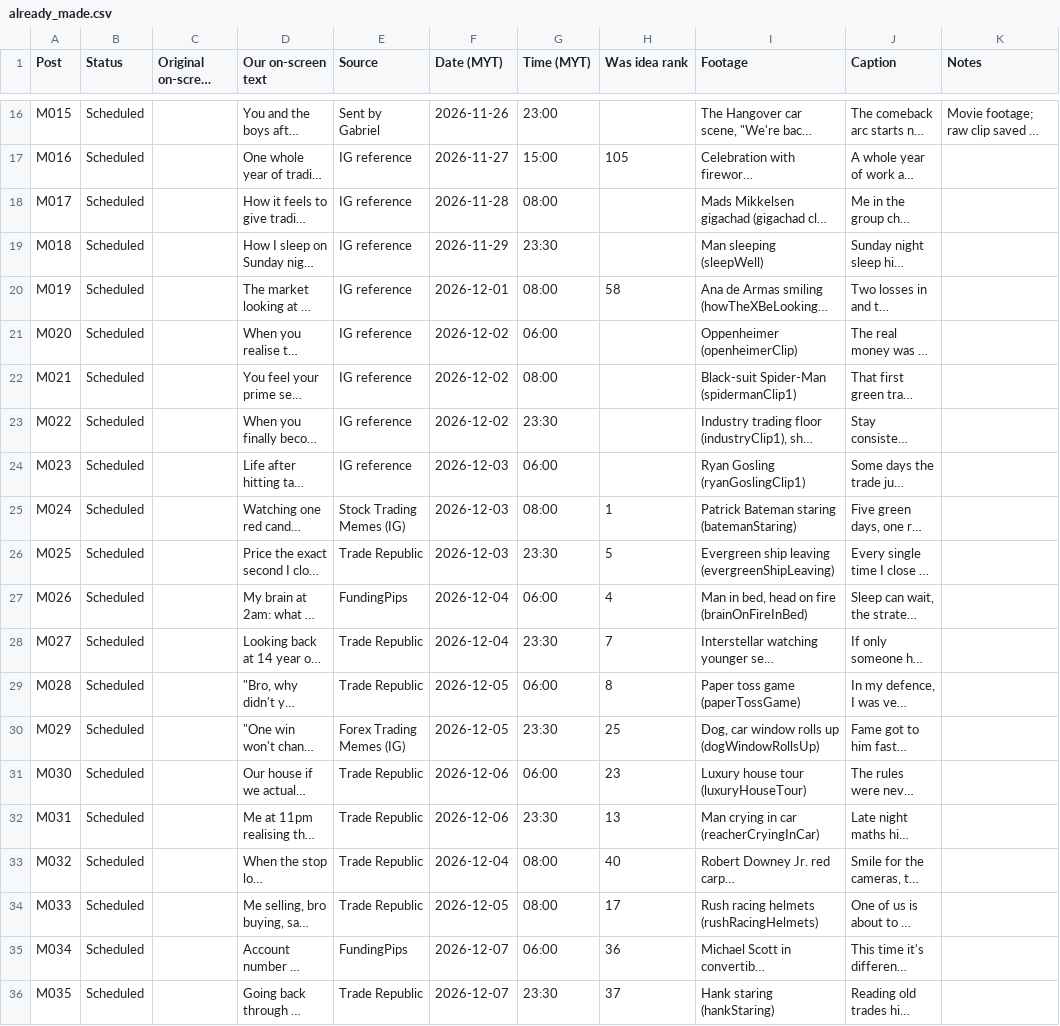
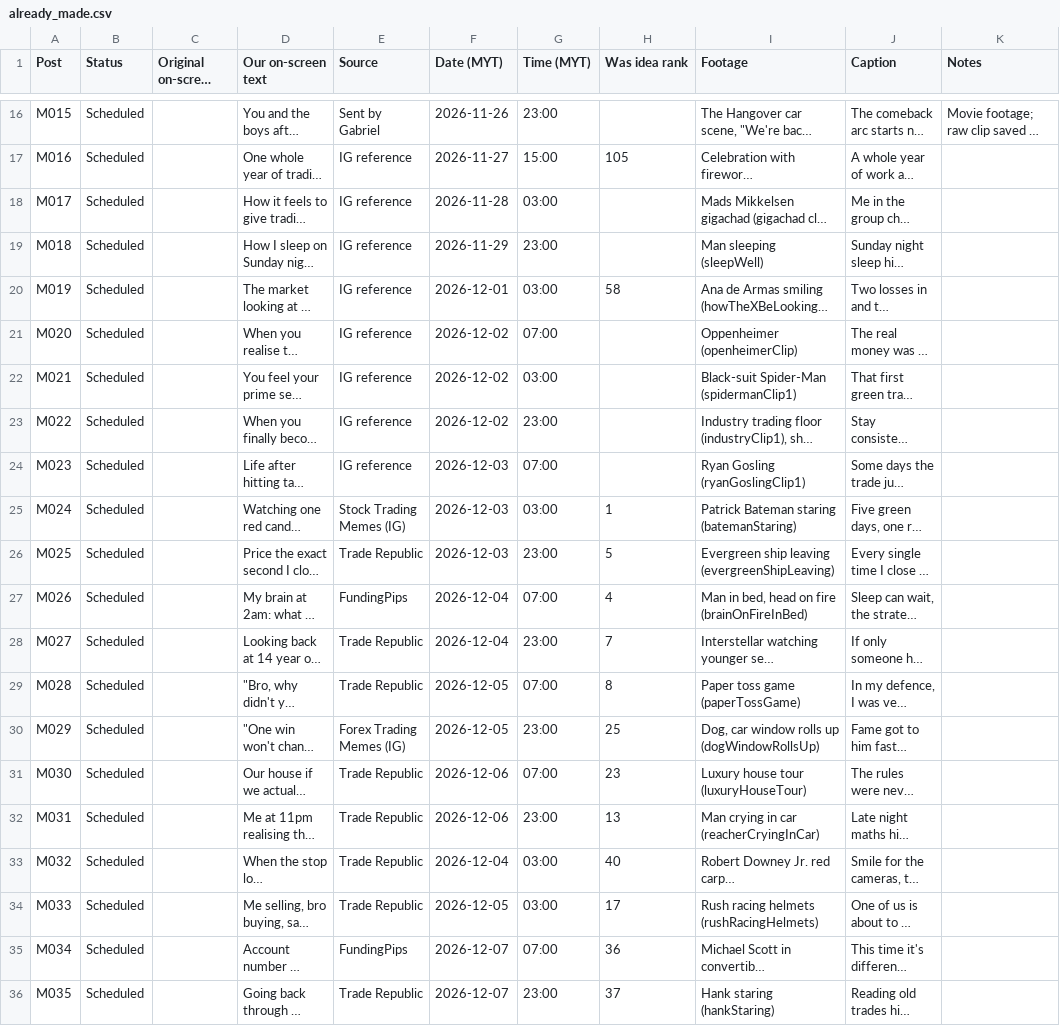
Before and after one commit to gabmiren/Viral-Meme-Scraping, a CSV file: meme-account/already_made.csv, drawn as a sheet; only a part is shown, gaps mark what is left out; long unchanged cells end in …; the diff names each change by its address in the sheet, - before the commit and + after, or states it on an @@ line.

```diff
--- a/meme-account/already_made.csv
+++ b/meme-account/already_made.csv
-G18 (Time (MYT)): 08:00
+G18 (Time (MYT)): 03:00
-G19 (Time (MYT)): 23:30
+G19 (Time (MYT)): 23:00
-G20 (Time (MYT)): 08:00
+G20 (Time (MYT)): 03:00
-G21 (Time (MYT)): 06:00
+G21 (Time (MYT)): 07:00
-G22 (Time (MYT)): 08:00
+G22 (Time (MYT)): 03:00
-G23 (Time (MYT)): 23:30
+G23 (Time (MYT)): 23:00
-G24 (Time (MYT)): 06:00
+G24 (Time (MYT)): 07:00
-G25 (Time (MYT)): 08:00
+G25 (Time (MYT)): 03:00
-G26 (Time (MYT)): 23:30
+G26 (Time (MYT)): 23:00
-G27 (Time (MYT)): 06:00
+G27 (Time (MYT)): 07:00
-G28 (Time (MYT)): 23:30
+G28 (Time (MYT)): 23:00
-G29 (Time (MYT)): 06:00
+G29 (Time (MYT)): 07:00
-G30 (Time (MYT)): 23:30
+G30 (Time (MYT)): 23:00
-G31 (Time (MYT)): 06:00
+G31 (Time (MYT)): 07:00
-G32 (Time (MYT)): 23:30
+G32 (Time (MYT)): 23:00
-G33:G34 (Time (MYT)): 08:00
+G33:G34 (Time (MYT)): 03:00
-G35 (Time (MYT)): 06:00
+G35 (Time (MYT)): 07:00
-G36 (Time (MYT)): 23:30
+G36 (Time (MYT)): 23:00
```
Also changed, not shown: meme-account/posts.csv.
